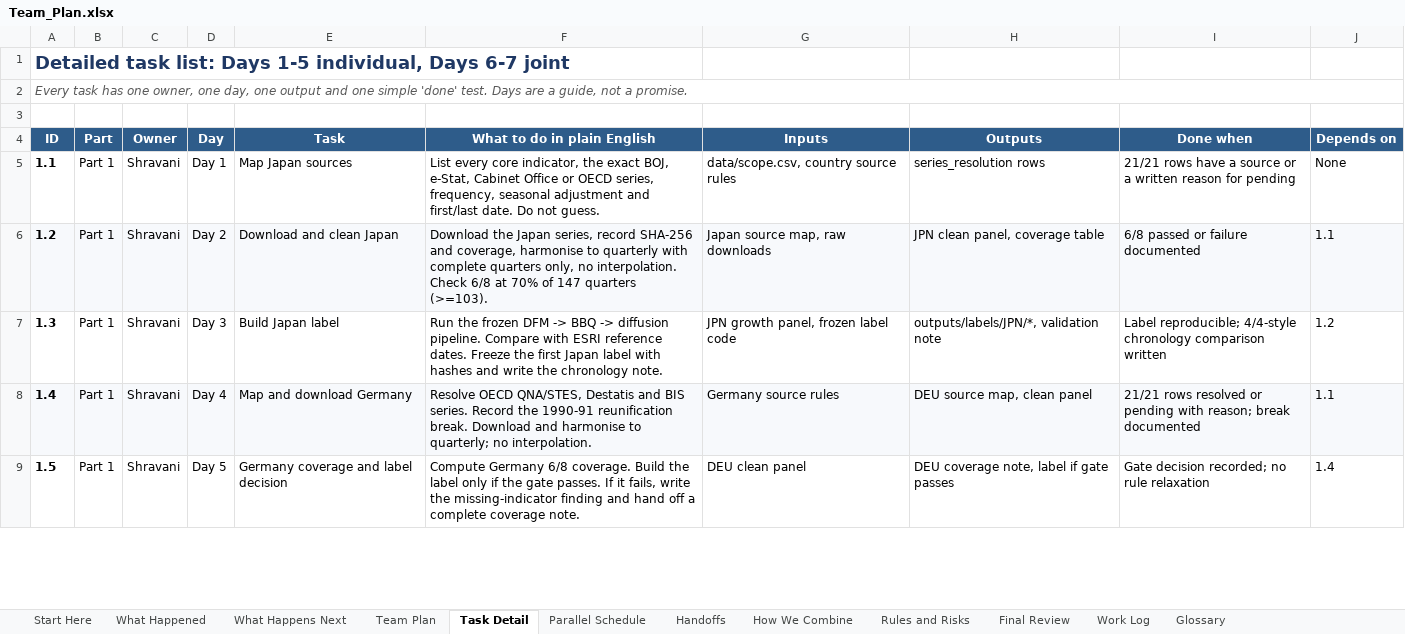
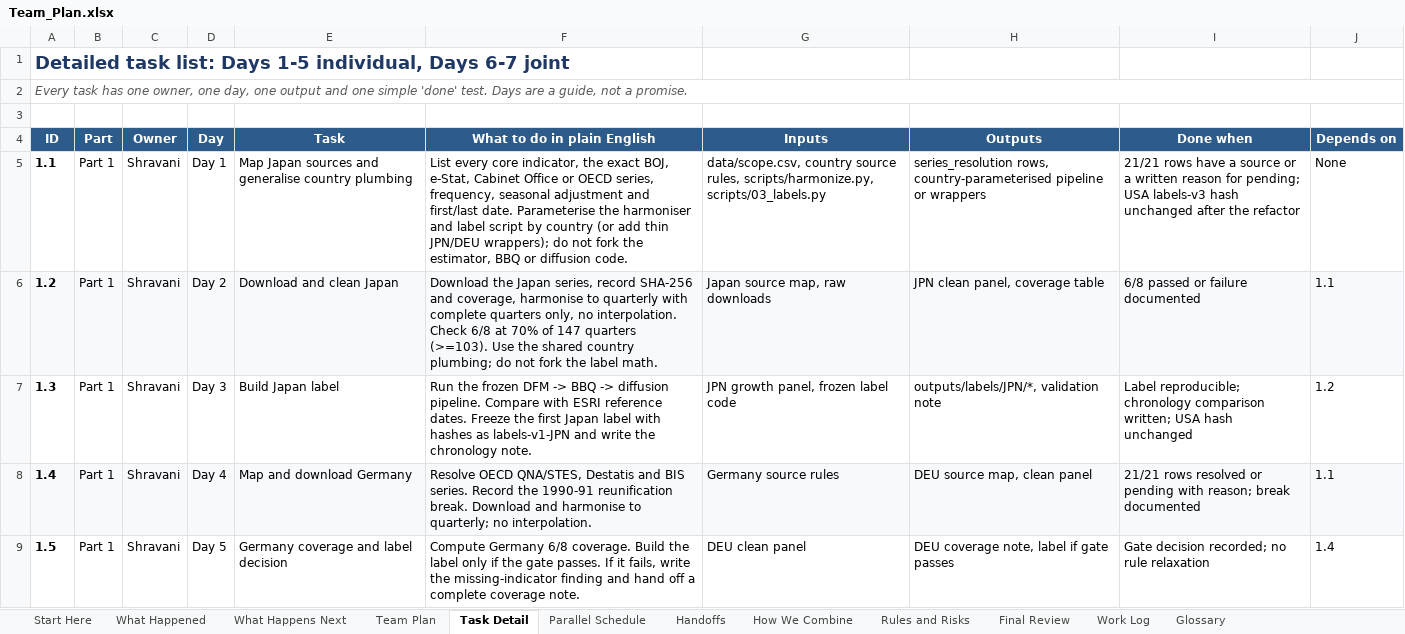
Before and after one commit to sathvikboina/recession-ews, an Excel workbook: Team_Plan.xlsx, sheet Task Detail, drawn as a sheet; only a part is shown; values as stored, in another font and other column widths than the file's, no borders; the diff covers the shown part only; the diff names each change by its address in the sheet, - before the commit and + after, or states it on an @@ line.

```diff
--- a/Team_Plan.xlsx (sheet Task Detail)
+++ b/Team_Plan.xlsx (sheet Task Detail)
-E5 (Task): Map Japan sources
+E5 (Task): Map Japan sources and generalise country plumbing
-F5 (What to do in plain English): …first/last date. Do not guess.
+F5 (What to do in plain English): …first/last date. Parameterise the harmoniser and label script by country (or add thin JPN/DEU wrappers); do not fork the estimator, BBQ or diffusion code.
-G5 (Inputs): …country source rules
+G5 (Inputs): …country source rules, scripts/harmonize.py, scripts/03_labels.py
-H5 (Outputs): series_resolution rows
+H5 (Outputs): series_resolution rows, country-parameterised pipeline or wrappers
-I5 (Done when): …reason for pending
+I5 (Done when): …reason for pending; USA labels-v3 hash unchanged after the refactor
-F6 (What to do in plain English): …quarters (>=103).
+F6 (What to do in plain English): …quarters (>=103). Use the shared country plumbing; do not fork the label math.
-F7 (What to do in plain English): …with hashes and write…
+F7 (What to do in plain English): …with hashes as labels-v1-JPN and write…
-I7 (Done when): Label reproducible; 4/4-style chronology comparison written
+I7 (Done when): Label reproducible; chronology comparison written; USA hash unchanged
```
Also changed, not shown: 39 edited cells elsewhere in this sheet, sheet Rules and Risks, sheet Team Plan, sheet What Happens Next, sheet How We Combine, sheet Start Here, sheet Parallel Schedule, 3 more sheets, EWS_Work_Log.xlsx, 13 other files.
